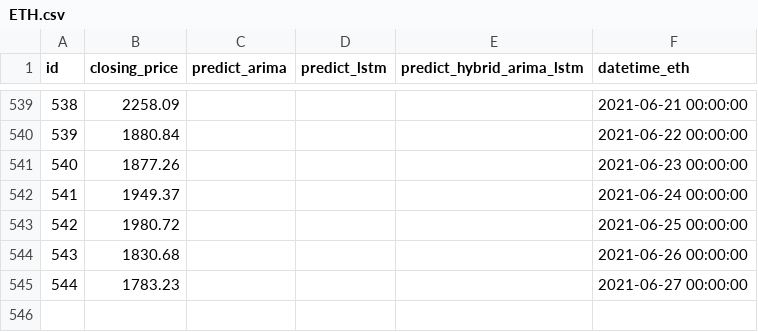
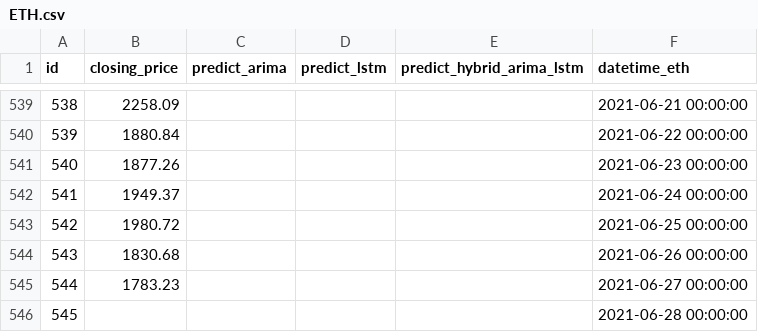
Before and after one commit to nhutminh9799/KLTN_MinhNhut, a CSV file: ProjectLaravel/public/ETH.csv, drawn as a sheet; only a part is shown, gaps mark what is left out; the diff names each change by its address in the sheet, - before the commit and + after, or states it on an @@ line.

```diff
--- a/ProjectLaravel/public/ETH.csv
+++ b/ProjectLaravel/public/ETH.csv
+row 546: 545 |  |  |  |  | 2021-06-28 00:00:00
```
Also changed, not shown: ProjectLaravel/public/LSTM_Model.csv, 8 other files.
